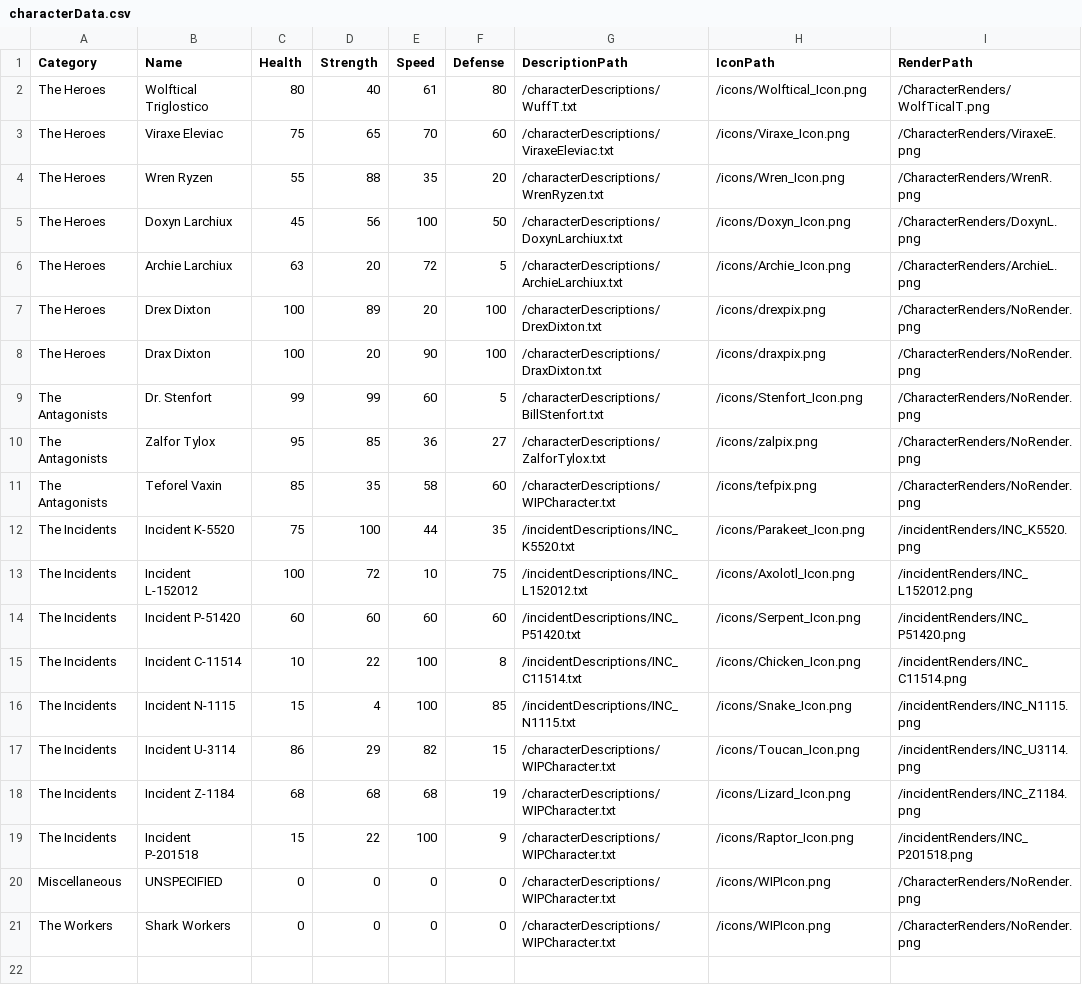
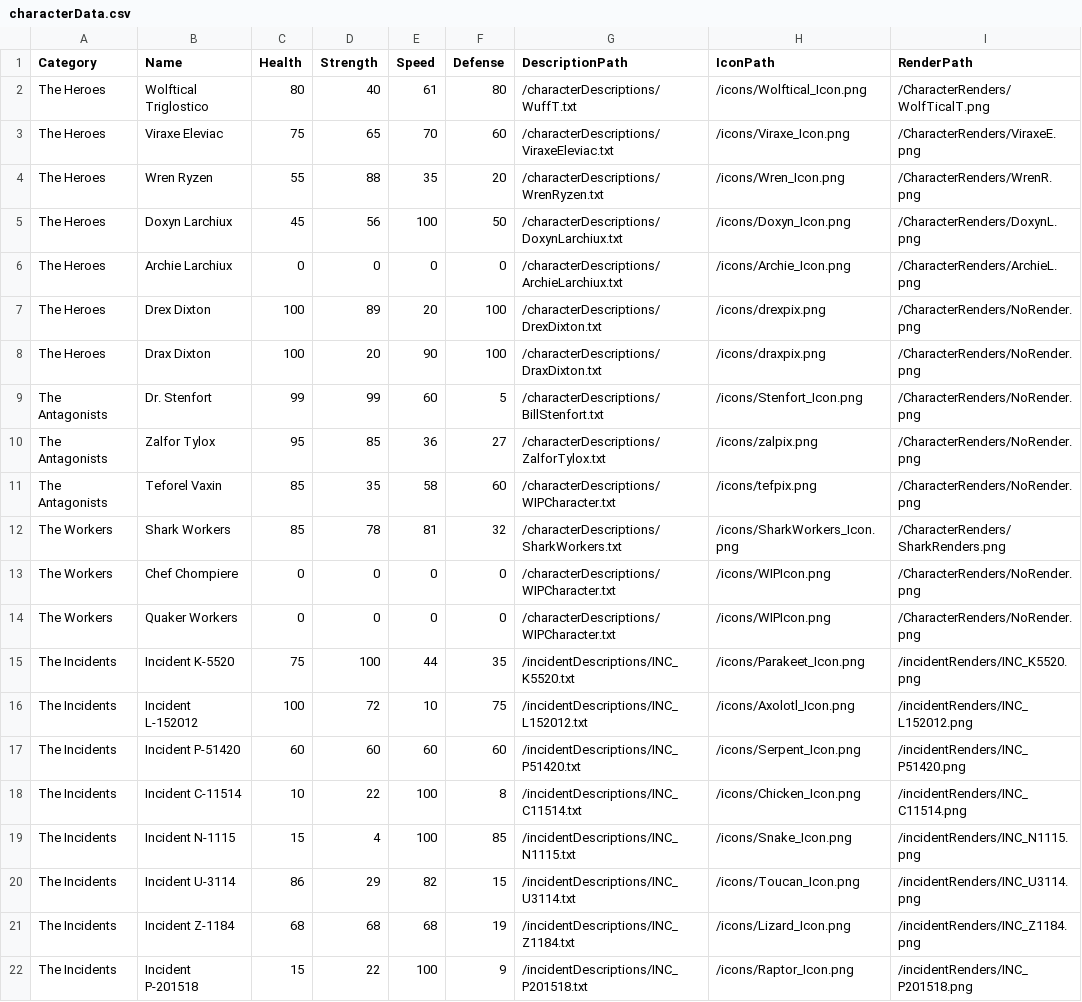
Before and after one commit to WuffT/CharacterLibraryRework, a CSV file: CharacterLibraryRework/src/characterCSV/characterData.csv, drawn as a sheet.

Commit message:
Data Updating

```diff
--- a/CharacterLibraryRework/src/characterCSV/characterData.csv
+++ b/CharacterLibraryRework/src/characterCSV/characterData.csv
@@ -5,3 +5,3 @@ The Heroes,Wren Ryzen,55,88,35,20,/characterDescriptions/WrenRyzen.txt,/icons/Wr
 The Heroes,Doxyn Larchiux,45,56,100,50,/characterDescriptions/DoxynLarchiux.txt,/icons/Doxyn_Icon.png,/CharacterRenders/DoxynL.png
-The Heroes,Archie Larchiux,63,20,72,5,/characterDescriptions/ArchieLarchiux.txt,/icons/Archie_Icon.png,/CharacterRenders/ArchieL.png
+The Heroes,Archie Larchiux,0,0,0,0,/characterDescriptions/ArchieLarchiux.txt,/icons/Archie_Icon.png,/CharacterRenders/ArchieL.png
 The Heroes,Drex Dixton,100,89,20,100,/characterDescriptions/DrexDixton.txt,/icons/drexpix.png,/CharacterRenders/NoRender.png
@@ -11,2 +11,5 @@ The Antagonists,Zalfor Tylox,95,85,36,27,/characterDescriptions/ZalforTylox.txt,
 The Antagonists,Teforel Vaxin,85,35,58,60,/characterDescriptions/WIPCharacter.txt,/icons/tefpix.png,/CharacterRenders/NoRender.png
+The Workers,Shark Workers,85,78,81,32,/characterDescriptions/SharkWorkers.txt,/icons/SharkWorkers_Icon.png,/CharacterRenders/SharkRenders.png
+The Workers,Chef Chompiere,0,0,0,0,/characterDescriptions/WIPCharacter.txt,/icons/WIPIcon.png,/CharacterRenders/NoRender.png
+The Workers,Quaker Workers,0,0,0,0,/characterDescriptions/WIPCharacter.txt,/icons/WIPIcon.png,/CharacterRenders/NoRender.png
 The Incidents,Incident K-5520,75,100,44,35,/incidentDescriptions/INC_K5520.txt,/icons/Parakeet_Icon.png,/incidentRenders/INC_K5520.png
@@ -16,6 +19,4 @@ The Incidents,Incident C-11514,10,22,100,8,/incidentDescriptions/INC_C11514.txt,
 The Incidents,Incident N-1115,15,4,100,85,/incidentDescriptions/INC_N1115.txt,/icons/Snake_Icon.png,/incidentRenders/INC_N1115.png
-The Incidents,Incident U-3114,86,29,82,15,/characterDescriptions/WIPCharacter.txt,/icons/Toucan_Icon.png,/incidentRenders/INC_U3114.png
-The Incidents,Incident Z-1184,68,68,68,19,/characterDescriptions/WIPCharacter.txt,/icons/Lizard_Icon.png,/incidentRenders/INC_Z1184.png
-The Incidents,Incident P-201518,15,22,100,9,/characterDescriptions/WIPCharacter.txt,/icons/Raptor_Icon.png,/incidentRenders/INC_P201518.png
-Miscellaneous,UNSPECIFIED,0,0,0,0,/characterDescriptions/WIPCharacter.txt,/icons/WIPIcon.png,/CharacterRenders/NoRender.png
-The Workers,Shark Workers,0,0,0,0,/characterDescriptions/WIPCharacter.txt,/icons/WIPIcon.png,/CharacterRenders/NoRender.png
+The Incidents,Incident U-3114,86,29,82,15,/incidentDescriptions/INC_U3114.txt,/icons/Toucan_Icon.png,/incidentRenders/INC_U3114.png
+The Incidents,Incident Z-1184,68,68,68,19,/incidentDescriptions/INC_Z1184.txt,/icons/Lizard_Icon.png,/incidentRenders/INC_Z1184.png
+The Incidents,Incident P-201518,15,22,100,9,/incidentDescriptions/INC_P201518.txt,/icons/Raptor_Icon.png,/incidentRenders/INC_P201518.png
```
Also changed, not shown: 16 other files.
